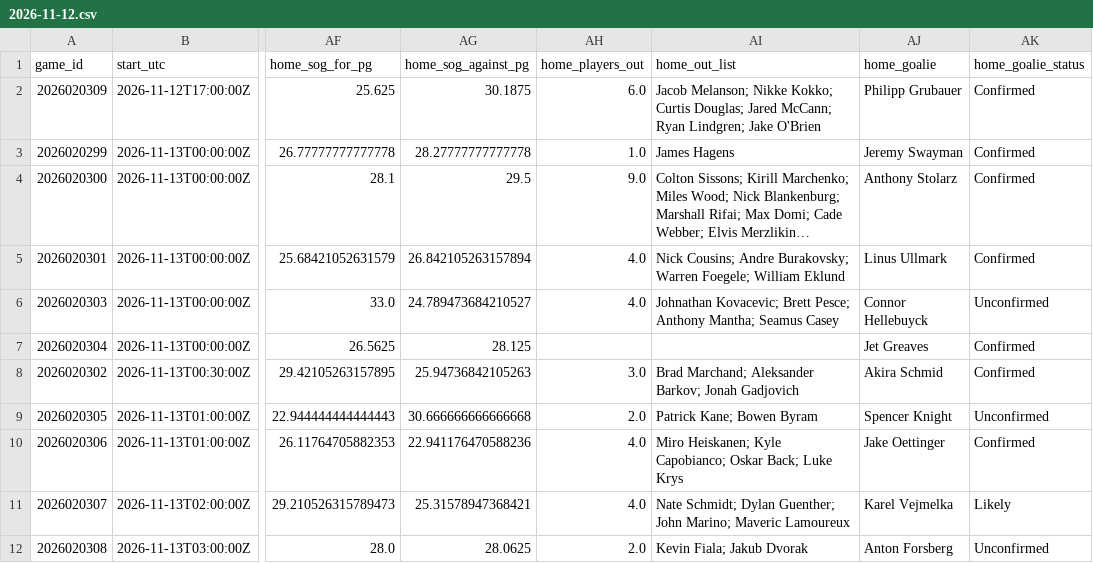
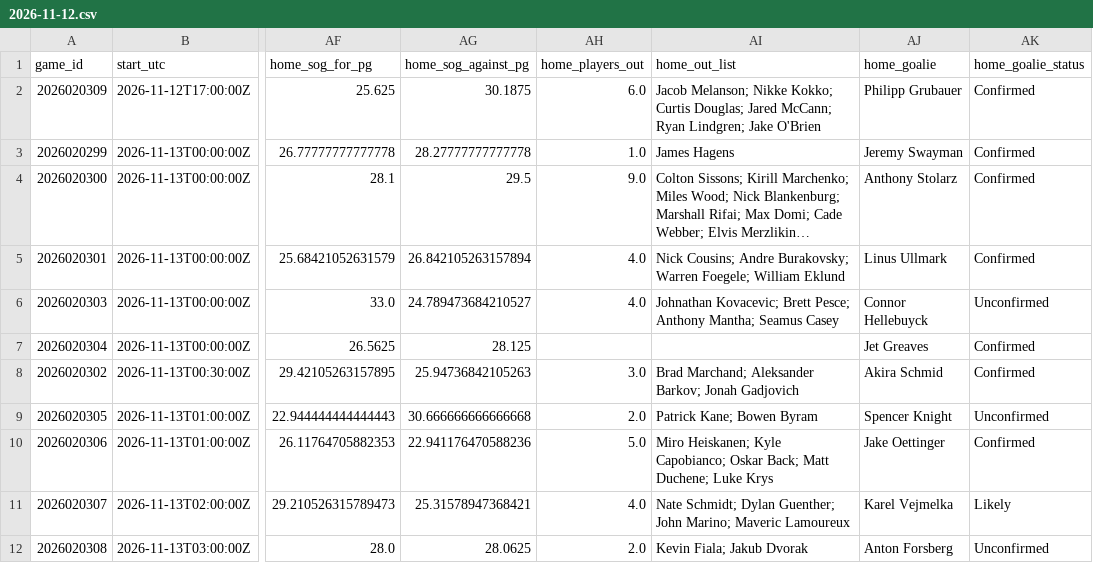
Before and after one commit to qtc8m722n9-dot/nhl-bettings-pipeline, a CSV file: data/slates/2026-11-12.csv, drawn as a sheet; only a part is shown, gaps mark what is left out; long unchanged cells end in …; the diff names each change by its address in the sheet, - before the commit and + after, or states it on an @@ line.

```diff
--- a/data/slates/2026-11-12.csv
+++ b/data/slates/2026-11-12.csv
-AH10 (home_players_out): 4.0
+AH10 (home_players_out): 5.0
-AI10 (home_out_list): …Oskar Back; Luke Krys
+AI10 (home_out_list): …Oskar Back; Matt Duchene; Luke Krys
```
Also changed, not shown: data/raw/2026-11-12/injuries.csv, 21 other files.
